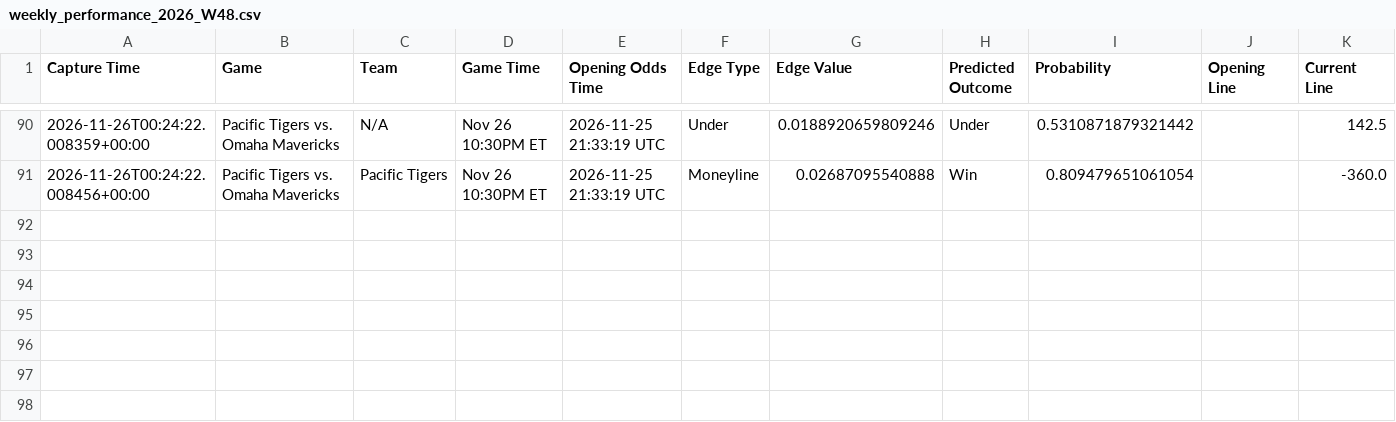
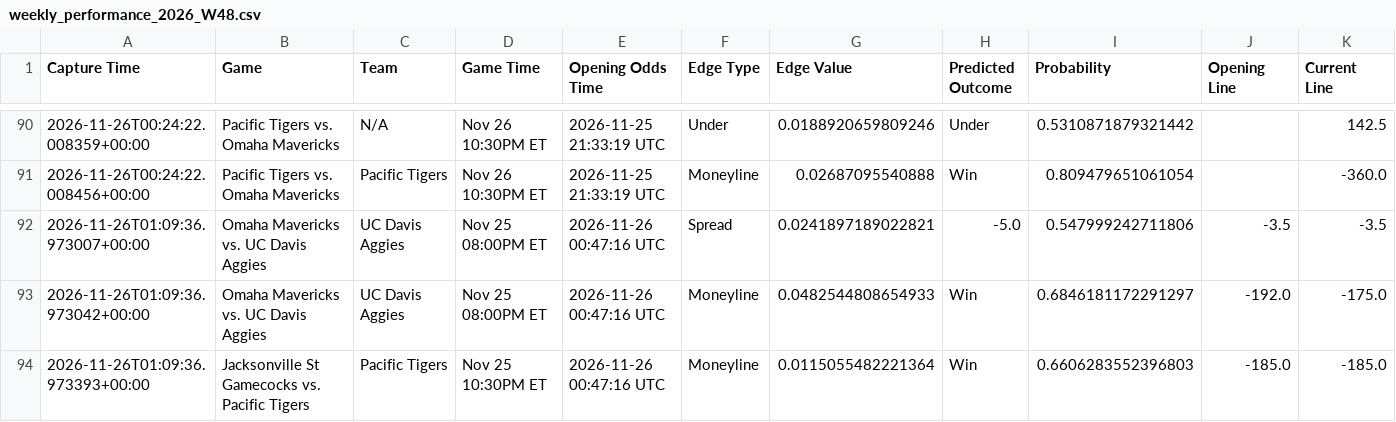
Before and after one commit to trashduty/kp_test, a CSV file: performance_tracking/weekly_performance_2026_W48.csv, drawn as a sheet; only a part is shown, gaps mark what is left out; rows hold the shown columns only; the diff names each change by its address in the sheet, - before the commit and + after, or states it on an @@ line.

```diff
--- a/performance_tracking/weekly_performance_2026_W48.csv
+++ b/performance_tracking/weekly_performance_2026_W48.csv
+row 92: 2026-11-26T01:09:36.973007+00:00 | Omaha Mavericks vs. UC Davis Aggies | UC Davis Aggies | Nov 25 08:00PM ET | 2026-11-26 00:47:16 UTC | Spread | 0.0241897189022821 | -5.0 | 0.547999242711806 | -3.5 | -3.5
+row 93: 2026-11-26T01:09:36.973042+00:00 | Omaha Mavericks vs. UC Davis Aggies | UC Davis Aggies | Nov 25 08:00PM ET | 2026-11-26 00:47:16 UTC | Moneyline | 0.0482544808654933 | Win | 0.6846181172291297 | -192.0 | -175.0
+row 94: 2026-11-26T01:09:36.973393+00:00 | Jacksonville St Gamecocks vs. Pacific Tigers | Pacific Tigers | Nov 25 10:30PM ET | 2026-11-26 00:47:16 UTC | Moneyline | 0.0115055482221364 | Win | 0.6606283552396803 | -185.0 | -185.0
```
Also changed, not shown: 1 other file.
